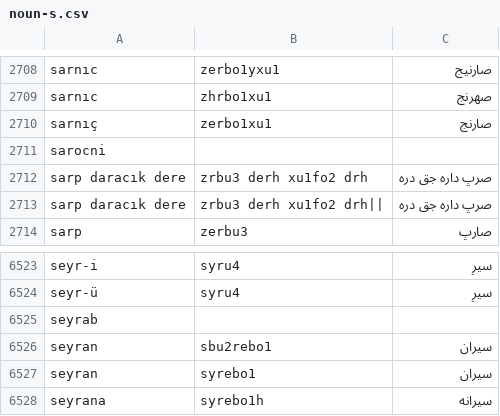
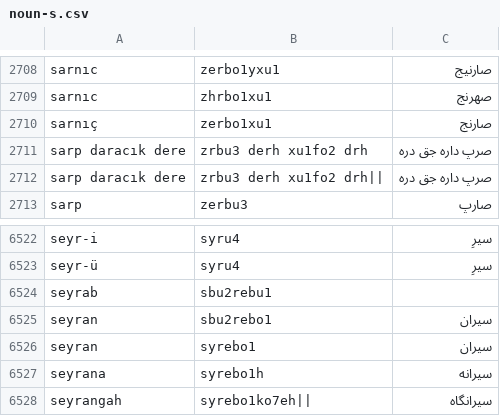
Before and after one commit to dervaze/dervaze_server_go, a CSV file: assets/rootdata/n/noun-s.csv, drawn as a sheet; only a part is shown, gaps mark what is left out; the shorter side is filled out with more unchanged rows.

```diff
--- a/assets/rootdata/n/noun-s.csv
+++ b/assets/rootdata/n/noun-s.csv
@@ -2710,3 +2710,2 @@ sarnıc,zhrbo1xu1,صهرنج
 sarnıç,zerbo1xu1,صارنج
-sarocni,,
 sarp daracık dere,zrbu3 derh xu1fo2 drh,صرپ داره جق دره
@@ -6524,3 +6523,3 @@ seyr-i,syru4,سیرِ
 seyr-ü,syru4,سیرِ
-seyrab,,
+seyrab,sbu2rebu1
 seyran,sbu2rebo1,سيران
```
Also changed, not shown: assets/rootdata/n/noun-k.csv, assets/rootdata/n/noun-p.csv.
